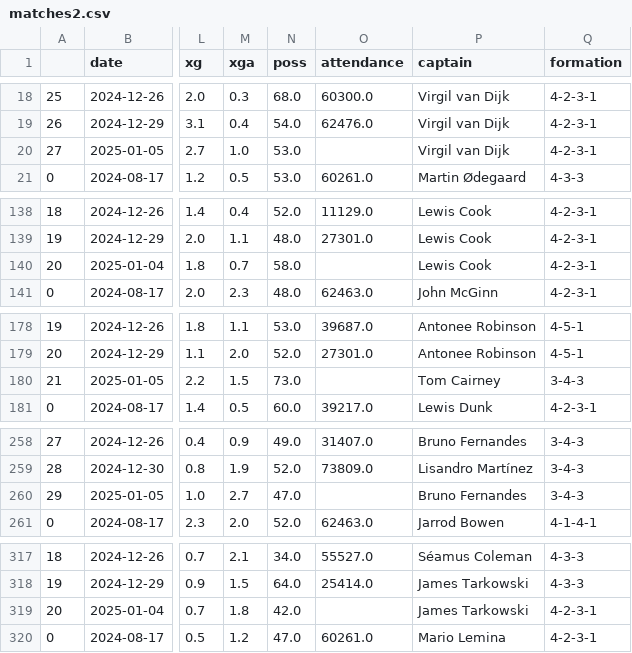
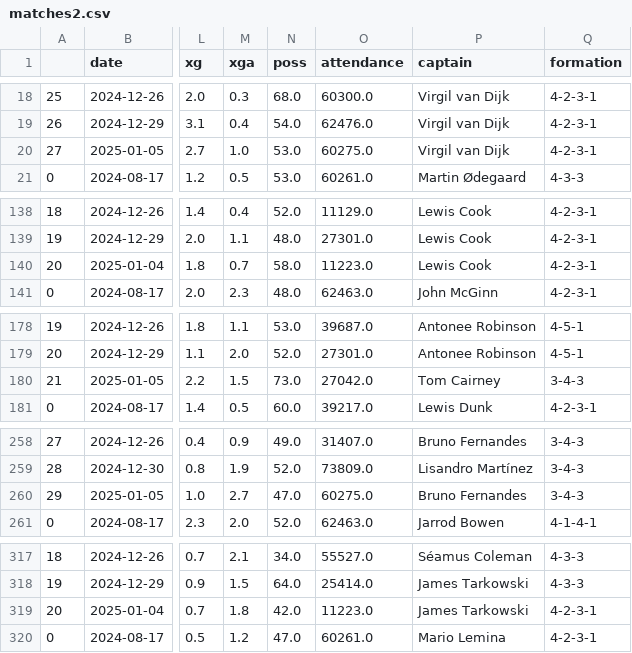
Before and after one commit to hydrixer/premierleague_predict, a CSV file: code/matches2.csv, drawn as a sheet; only a part is shown, gaps mark what is left out; the diff covers the shown part only; the diff names each change by its address in the sheet, - before the commit and + after, or states it on an @@ line.

```diff
--- a/code/matches2.csv
+++ b/code/matches2.csv
-O20 (attendance): (empty)
+O20 (attendance): 60275.0
-O140 (attendance): (empty)
+O140 (attendance): 11223.0
-O180 (attendance): (empty)
+O180 (attendance): 27042.0
-O260 (attendance): (empty)
+O260 (attendance): 60275.0
-O319 (attendance): (empty)
+O319 (attendance): 11223.0
```
Also changed, not shown: 1 edited cell elsewhere in this file, 1 other file.
